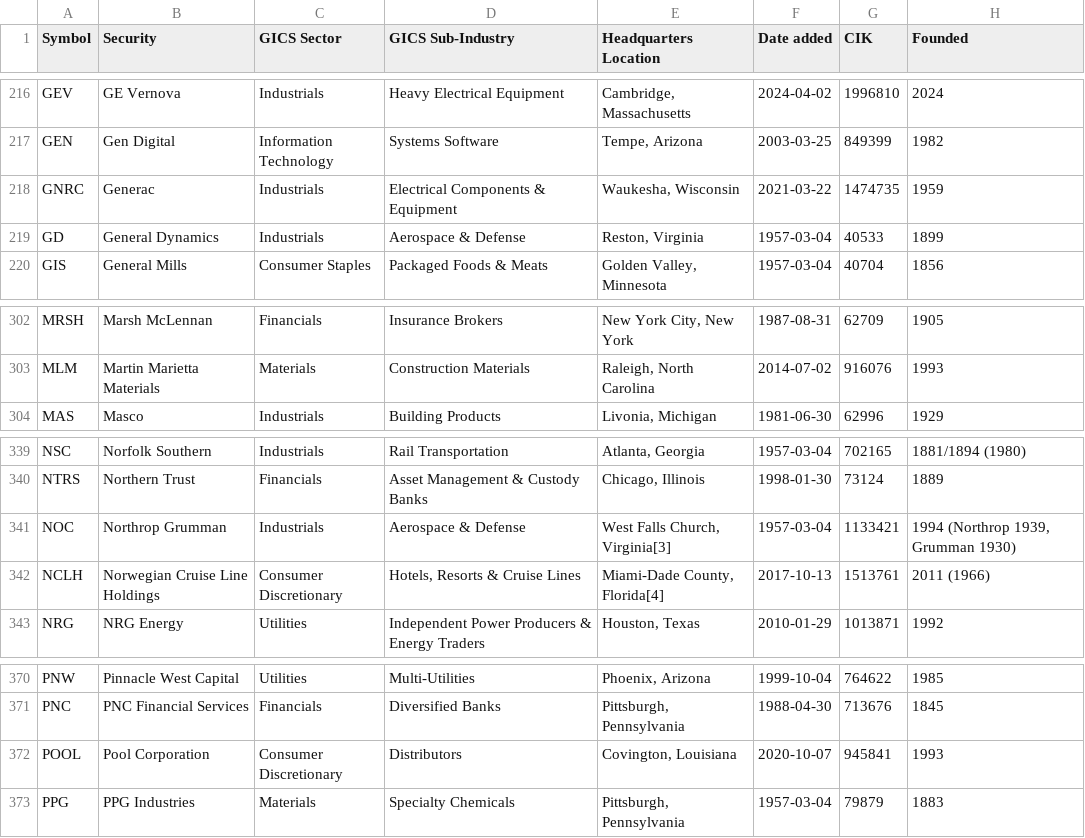
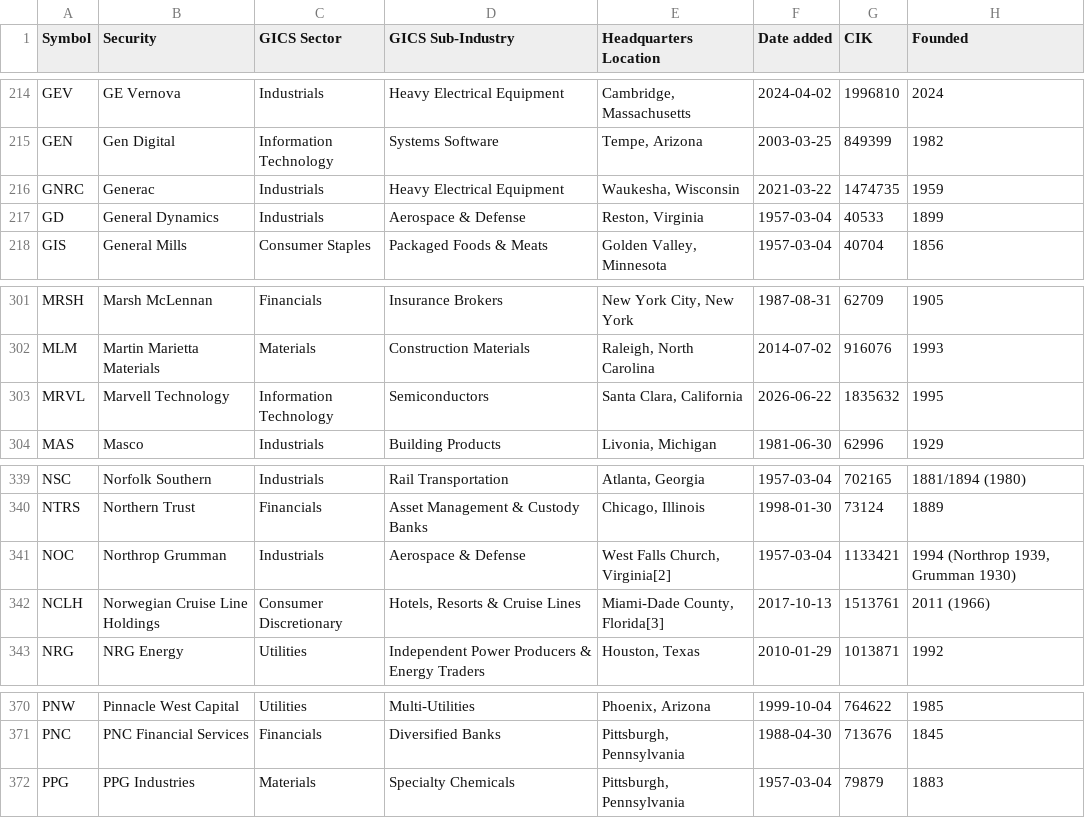
Before and after one commit to AlgoGators/algogators, a CSV file: services/data-ngin/scripts/sp500_constituents.csv, drawn as a sheet; only a part is shown, gaps mark what is left out; the diff covers the shown part only.

```diff
--- a/services/data-ngin/scripts/sp500_constituents.csv
+++ b/services/data-ngin/scripts/sp500_constituents.csv
@@ -217,3 +215,3 @@ GEV,GE Vernova,Industrials,Heavy Electrical Equipment,"Cambridge, Massachusetts"
 GEN,Gen Digital,Information Technology,Systems Software,"Tempe, Arizona",2003-03-25,849399,1982
-GNRC,Generac,Industrials,Electrical Components & Equipment,"Waukesha, Wisconsin",2021-03-22,1474735,1959
+GNRC,Generac,Industrials,Heavy Electrical Equipment,"Waukesha, Wisconsin",2021-03-22,1474735,1959
 GD,General Dynamics,Industrials,Aerospace & Defense,"Reston, Virginia",1957-03-04,40533,1899
@@ -303,2 +302,3 @@ MRSH,Marsh McLennan,Financials,Insurance Brokers,"New York City, New York",1987-
 MLM,Martin Marietta Materials,Materials,Construction Materials,"Raleigh, North Carolina",2014-07-02,916076,1993
+MRVL,Marvell Technology,Information Technology,Semiconductors,"Santa Clara, California",2026-06-22,1835632,1995
 MAS,Masco,Industrials,Building Products,"Livonia, Michigan",1981-06-30,62996,1929
@@ -340,4 +340,4 @@ NSC,Norfolk Southern,Industrials,Rail Transportation,"Atlanta, Georgia",1957-03-
 NTRS,Northern Trust,Financials,Asset Management & Custody Banks,"Chicago, Illinois",1998-01-30,73124,1889
-NOC,Northrop Grumman,Industrials,Aerospace & Defense,"West Falls Church, Virginia[3]",1957-03-04,1133421,"1994 (Northrop 1939, Grumman 1930)"
-NCLH,Norwegian Cruise Line Holdings,Consumer Discretionary,"Hotels, Resorts & Cruise Lines","Miami-Dade County, Florida[4]",2017-10-13,1513761,2011 (1966)
+NOC,Northrop Grumman,Industrials,Aerospace & Defense,"West Falls Church, Virginia[2]",1957-03-04,1133421,"1994 (Northrop 1939, Grumman 1930)"
+NCLH,Norwegian Cruise Line Holdings,Consumer Discretionary,"Hotels, Resorts & Cruise Lines","Miami-Dade County, Florida[3]",2017-10-13,1513761,2011 (1966)
 NRG,NRG Energy,Utilities,Independent Power Producers & Energy Traders,"Houston, Texas",2010-01-29,1013871,1992
@@ -371,3 +371,2 @@ PNW,Pinnacle West Capital,Utilities,Multi-Utilities,"Phoenix, Arizona",1999-10-0
 PNC,PNC Financial Services,Financials,Diversified Banks,"Pittsburgh, Pennsylvania",1988-04-30,713676,1845
-POOL,Pool Corporation,Consumer Discretionary,Distributors,"Covington, Louisiana",2020-10-07,945841,1993
 PPG,PPG Industries,Materials,Specialty Chemicals,"Pittsburgh, Pennsylvania",1957-03-04,79879,1883
```
Also changed, not shown: 2 added rows, 3 removed rows and 2 edited cells elsewhere in this file, 8 other files.
